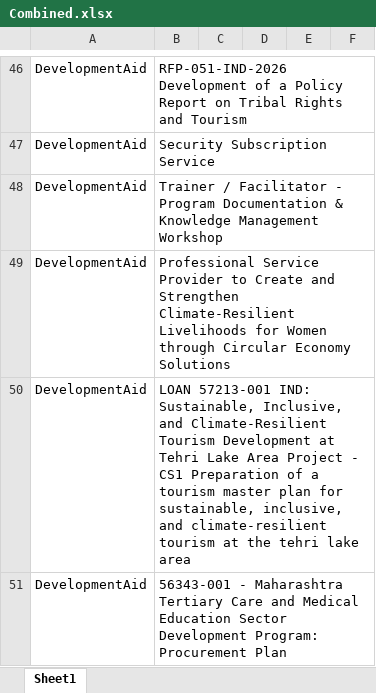
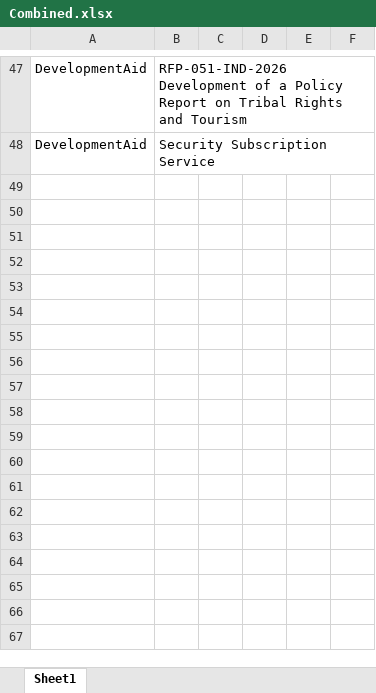
Before and after one commit to RajuSakshena/jobs-scraping-pipeline, an Excel workbook: output/Combined.xlsx, sheet Sheet1, drawn as a sheet; only a part is shown, gaps mark what is left out; values as stored, in another font and other column widths than the file's, no borders; removed rows and columns are numbered as before the commit, all else as after; the diff covers the shown part only; the diff names each change by its address in the sheet, - before the commit and + after, or states it on an @@ line.

```diff
--- a/output/Combined.xlsx (sheet Sheet1)
+++ b/output/Combined.xlsx (sheet Sheet1)
-row 48: DevelopmentAid | Trainer / Facilitator - Program Documentation & Knowledge Management Workshop
-row 49: DevelopmentAid | Professional Service Provider to Create and Strengthen Climate-Resilient Livelihoods for Women through Circular Economy Solutions
-row 50: DevelopmentAid | LOAN 57213-001 IND: Sustainable, Inclusive, and Climate-Resilient Tourism Development at Tehri Lake Area Project - CS1 Preparation of a tourism master plan for sustainable, inclusive, and climate-resilient tourism at the tehri lake area
-row 51: DevelopmentAid | 56343-001 - Maharashtra Tertiary Care and Medical Education Sector Development Program: Procurement Plan
```
Also changed, not shown: 4 added rows, 3 removed rows and 4 moved rows elsewhere in this sheet.
